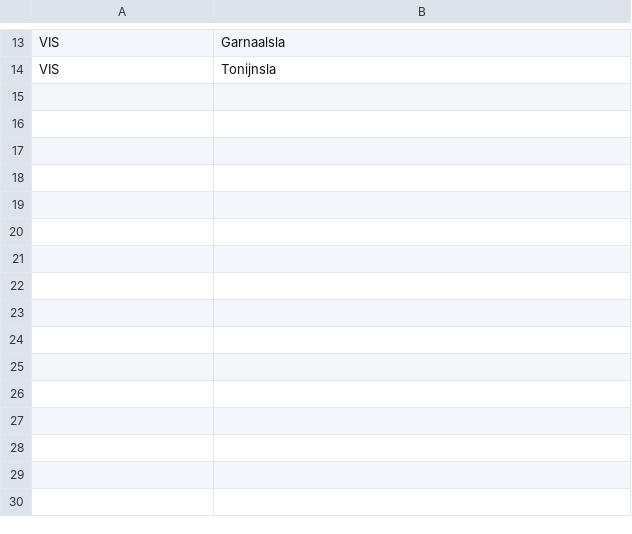
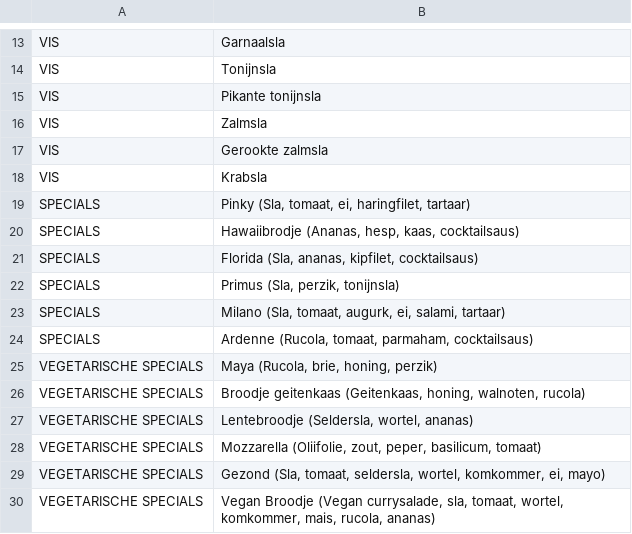
Before and after one commit to nalcacis/PinkySandwiches, a CSV file: PinkySandwichMenu.csv, drawn as a sheet; only a part is shown, gaps mark what is left out; the diff names each change by its address in the sheet, - before the commit and + after, or states it on an @@ line.

Commit message:
Add files via upload

```diff
--- a/PinkySandwichMenu.csv
+++ b/PinkySandwichMenu.csv
+row 15: VIS | Pikante tonijnsla
+row 16: VIS | Zalmsla
+row 17: VIS | Gerookte zalmsla
+row 18: VIS | Krabsla
+row 19: SPECIALS | Pinky (Sla, tomaat, ei, haringfilet, tartaar)
+row 20: SPECIALS | Hawaiibrodje (Ananas, hesp, kaas, cocktailsaus)
+row 21: SPECIALS | Florida (Sla, ananas, kipfilet, cocktailsaus)
+row 22: SPECIALS | Primus (Sla, perzik, tonijnsla)
+row 23: SPECIALS | Milano (Sla, tomaat, augurk, ei, salami, tartaar)
+row 24: SPECIALS | Ardenne (Rucola, tomaat, parmaham, cocktailsaus)
+row 25: VEGETARISCHE SPECIALS | Maya (Rucola, brie, honing, perzik)
+row 26: VEGETARISCHE SPECIALS | Broodje geitenkaas (Geitenkaas, honing, walnoten, rucola)
+row 27: VEGETARISCHE SPECIALS | Lentebroodje (Seldersla, wortel, ananas)
+row 28: VEGETARISCHE SPECIALS | Mozzarella (Oliifolie, zout, peper, basilicum, tomaat)
+row 29: VEGETARISCHE SPECIALS | Gezond (Sla, tomaat, seldersla, wortel, komkommer, ei, mayo)
+row 30: VEGETARISCHE SPECIALS | Vegan Broodje (Vegan currysalade, sla, tomaat, wortel, komkommer, mais, rucola, ananas)
```
